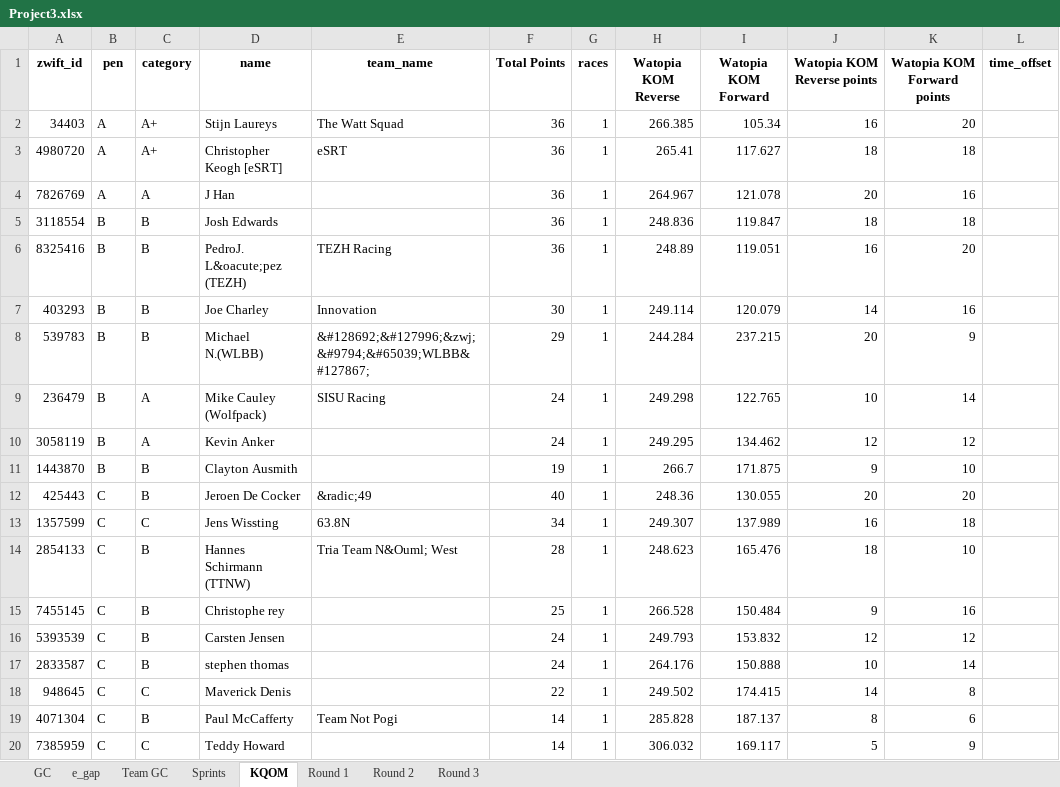
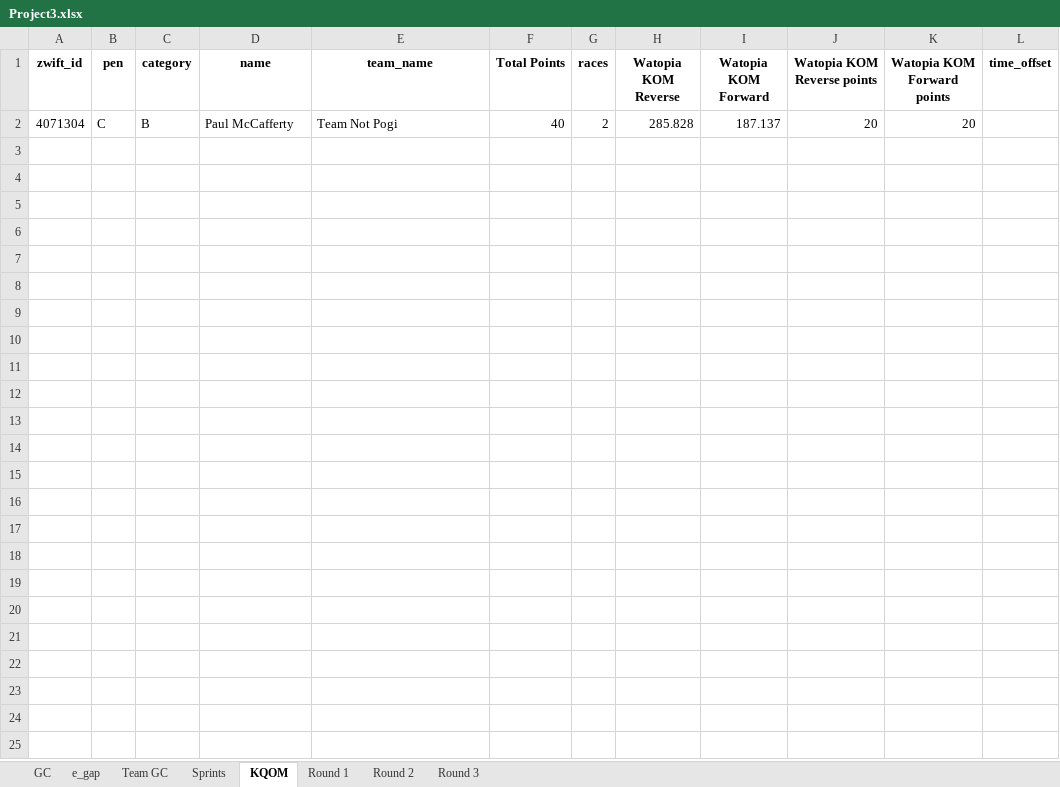
Before and after one commit to gleesonm1/TNP_results, an Excel workbook: Project3/Project3.xlsx, sheet KQOM, drawn as a sheet; only a part is shown; values as stored, in another font and other column widths than the file's, no borders; removed rows and columns are numbered as before the commit, all else as after; the diff covers the shown part only; the diff names each change by its address in the sheet, - before the commit and + after, or states it on an @@ line.

Commit message:
more races

```diff
--- a/Project3/Project3.xlsx (sheet KQOM)
+++ b/Project3/Project3.xlsx (sheet KQOM)
-row 2: 34403 | A | A+ | Stijn Laureys | The Watt Squad | 36 | 1 | 266.385 | 105.34 | 16 | 20
-row 3: 4980720 | A | A+ | Christopher Keogh [eSRT] | eSRT | 36 | 1 | 265.41 | 117.627 | 18 | 18
-row 4: 7826769 | A | A | J Han |  | 36 | 1 | 264.967 | 121.078 | 20 | 16
-row 5: 3118554 | B | B | Josh Edwards |  | 36 | 1 | 248.836 | 119.847 | 18 | 18
-row 6: 8325416 | B | B | PedroJ. L&oacute;pez (TEZH) | TEZH Racing | 36 | 1 | 248.89 | 119.051 | 16 | 20
-row 7: 403293 | B | B | Joe Charley | Innovation | 30 | 1 | 249.114 | 120.079 | 14 | 16
-row 8: 539783 | B | B | Michael N.(WLBB) | &#128692;&#127996;&zwj;&#9794;&#65039;WLBB&#127867; | 29 | 1 | 244.284 | 237.215 | 20 | 9
-row 9: 236479 | B | A | Mike Cauley (Wolfpack) | SISU Racing | 24 | 1 | 249.298 | 122.765 | 10 | 14
-row 10: 3058119 | B | A | Kevin Anker |  | 24 | 1 | 249.295 | 134.462 | 12 | 12
-row 11: 1443870 | B | B | Clayton Ausmith |  | 19 | 1 | 266.7 | 171.875 | 9 | 10
-row 12: 425443 | C | B | Jeroen De Cocker | &radic;49 | 40 | 1 | 248.36 | 130.055 | 20 | 20
-row 13: 1357599 | C | C | Jens Wissting | 63.8N | 34 | 1 | 249.307 | 137.989 | 16 | 18
-row 14: 2854133 | C | B | Hannes Schirmann (TTNW) | Tria Team N&Ouml; West | 28 | 1 | 248.623 | 165.476 | 18 | 10
-row 15: 7455145 | C | B | Christophe rey |  | 25 | 1 | 266.528 | 150.484 | 9 | 16
-row 16: 5393539 | C | B | Carsten Jensen |  | 24 | 1 | 249.793 | 153.832 | 12 | 12
-row 17: 2833587 | C | B | stephen thomas |  | 24 | 1 | 264.176 | 150.888 | 10 | 14
-row 18: 948645 | C | C | Maverick Denis |  | 22 | 1 | 249.502 | 174.415 | 14 | 8
-F2 (Total Points): 14
+F2 (Total Points): 40
-G2 (races): 1
+G2 (races): 2
-J2 (Watopia KOM Reverse points): 8
+J2 (Watopia KOM Reverse points): 20
-K2 (Watopia KOM Forward points): 6
+K2 (Watopia KOM Forward points): 20
-row 20: 7385959 | C | C | Teddy Howard |  | 14 | 1 | 306.032 | 169.117 | 5 | 9
```
Also changed, not shown: 10 removed rows elsewhere in this sheet, sheet Sprints, sheet e_gap, sheet GC, sheet Round 2, sheet Team GC.
